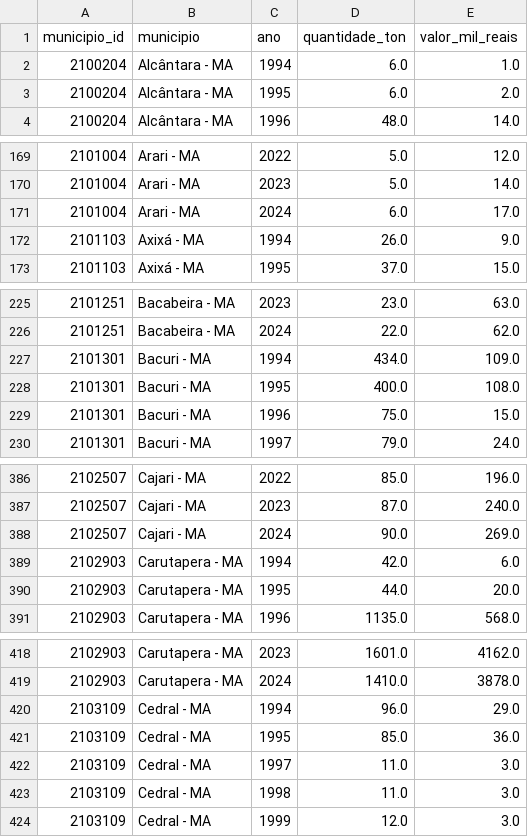
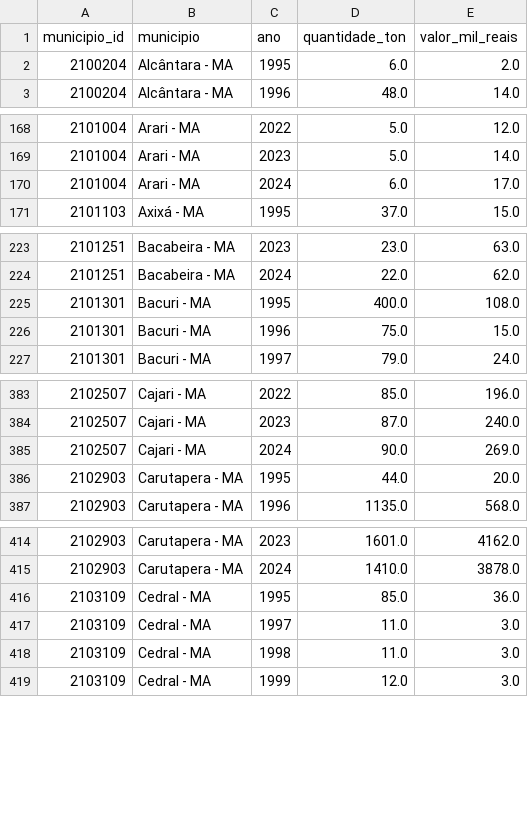
Before and after one commit to Jadson16/ocas-ma, a CSV file: data/acai/acai_pevs.csv, drawn as a sheet; only a part is shown, gaps mark what is left out; the diff covers the shown part only.

```diff
--- a/data/acai/acai_pevs.csv
+++ b/data/acai/acai_pevs.csv
@@ -1,3 +1,2 @@
 municipio_id,municipio,ano,quantidade_ton,valor_mil_reais
-2100204,Alcântara - MA,1994,6.0,1.0
 2100204,Alcântara - MA,1995,6.0,2.0
@@ -171,3 +170,2 @@
 2101004,Arari - MA,2024,6.0,17.0
-2101103,Axixá - MA,1994,26.0,9.0
 2101103,Axixá - MA,1995,37.0,15.0
@@ -226,3 +224,2 @@
 2101251,Bacabeira - MA,2024,22.0,62.0
-2101301,Bacuri - MA,1994,434.0,109.0
 2101301,Bacuri - MA,1995,400.0,108.0
@@ -388,3 +385,2 @@
 2102507,Cajari - MA,2024,90.0,269.0
-2102903,Carutapera - MA,1994,42.0,6.0
 2102903,Carutapera - MA,1995,44.0,20.0
@@ -419,3 +415,2 @@
 2102903,Carutapera - MA,2024,1410.0,3878.0
-2103109,Cedral - MA,1994,96.0,29.0
 2103109,Cedral - MA,1995,85.0,36.0
```
Also changed, not shown: 17 removed rows elsewhere in this file, data/babacu/babacau_pevs.csv, data/buriti/buriti_pevs.csv, 8 other files.
